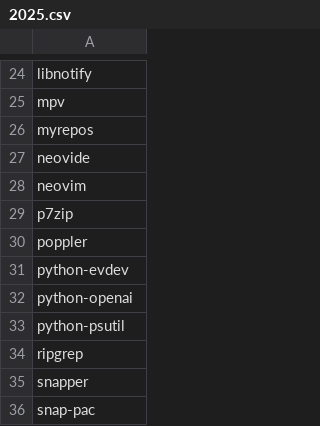
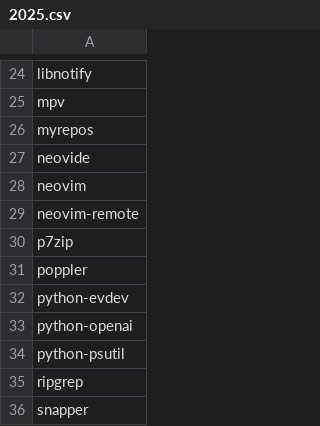
Before and after one commit to utono/install, a CSV file: paclists/2025.csv, drawn as a sheet; only a part is shown, gaps mark what is left out; the shorter side is filled out with more unchanged rows.

Commit message:
neovim-remote

```diff
--- a/paclists/2025.csv
+++ b/paclists/2025.csv
@@ -28,2 +28,3 @@ neovide
 neovim
+neovim-remote
 p7zip
```
